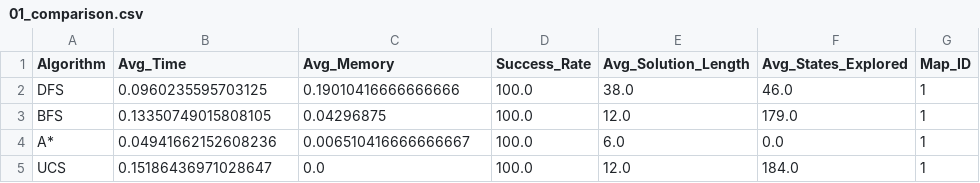
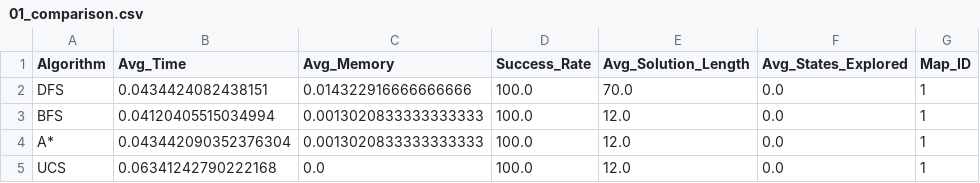
Before and after one commit to HappyDuckCoder/AIRushHour, a CSV file: code/Comparison/Results/01_comparison.csv, drawn as a sheet.

```diff
--- a/code/Comparison/Results/01_comparison.csv
+++ b/code/Comparison/Results/01_comparison.csv
@@ -1,5 +1,5 @@
 Algorithm,Avg_Time,Avg_Memory,Success_Rate,Avg_Solution_Length,Avg_States_Explored,Map_ID
-DFS,0.0960235595703125,0.19010416666666666,100.0,38.0,46.0,1
-BFS,0.13350749015808105,0.04296875,100.0,12.0,179.0,1
-A*,0.04941662152608236,0.006510416666666667,100.0,6.0,0.0,1
-UCS,0.15186436971028647,0.0,100.0,12.0,184.0,1
+DFS,0.0434424082438151,0.014322916666666666,100.0,70.0,0.0,1
+BFS,0.04120405515034994,0.0013020833333333333,100.0,12.0,0.0,1
+A*,0.043442090352376304,0.0013020833333333333,100.0,12.0,0.0,1
+UCS,0.06341242790222168,0.0,100.0,12.0,0.0,1
```
Also changed, not shown: 34 other files.
